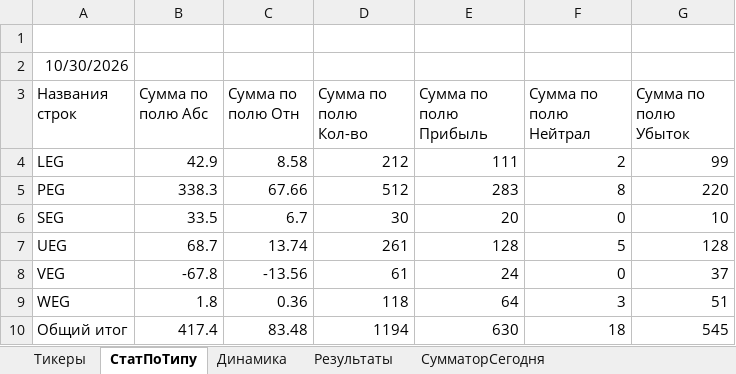
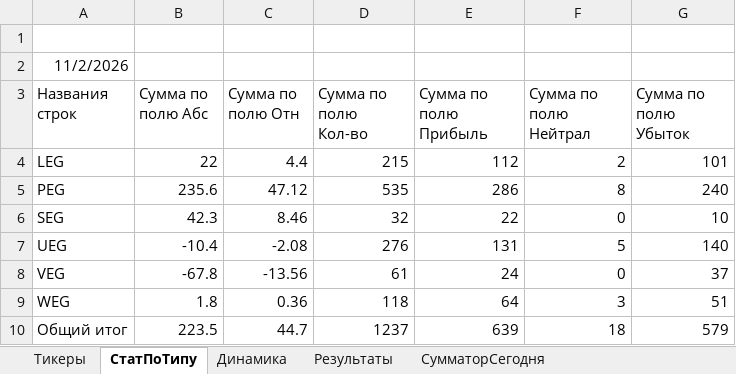
Before and after one commit to Anubis1Good/RichLaughter3, an Excel workbook: __docs/trade_data.xlsx, sheet СтатПоТипу, drawn as a sheet; values as stored, in another font and other column widths than the file's, no borders; the diff names each change by its address in the sheet, - before the commit and + after, or states it on an @@ line.

```diff
--- a/__docs/trade_data.xlsx (sheet СтатПоТипу)
+++ b/__docs/trade_data.xlsx (sheet СтатПоТипу)
-A2 (Названия строк): 10/30/2026
+A2 (Названия строк): 11/2/2026
-B4 (Сумма по полю Абс): 42.9
+B4 (Сумма по полю Абс): 22
-C4 (Сумма по полю Отн): 8.58
+C4 (Сумма по полю Отн): 4.4
-D4 (Сумма по полю Кол-во): 212
+D4 (Сумма по полю Кол-во): 215
-E4 (Сумма по полю Прибыль): 111
+E4 (Сумма по полю Прибыль): 112
-G4 (Сумма по полю Убыток): 99
+G4 (Сумма по полю Убыток): 101
-B5 (Сумма по полю Абс): 338.3
+B5 (Сумма по полю Абс): 235.6
-C5 (Сумма по полю Отн): 67.66
+C5 (Сумма по полю Отн): 47.12
-D5 (Сумма по полю Кол-во): 512
+D5 (Сумма по полю Кол-во): 535
-E5 (Сумма по полю Прибыль): 283
+E5 (Сумма по полю Прибыль): 286
-G5 (Сумма по полю Убыток): 220
+G5 (Сумма по полю Убыток): 240
-B6 (Сумма по полю Абс): 33.5
+B6 (Сумма по полю Абс): 42.3
-C6 (Сумма по полю Отн): 6.7
+C6 (Сумма по полю Отн): 8.46
-D6 (Сумма по полю Кол-во): 30
+D6 (Сумма по полю Кол-во): 32
-E6 (Сумма по полю Прибыль): 20
+E6 (Сумма по полю Прибыль): 22
-B7 (Сумма по полю Абс): 68.7
+B7 (Сумма по полю Абс): -10.4
-C7 (Сумма по полю Отн): 13.74
+C7 (Сумма по полю Отн): -2.08
-D7 (Сумма по полю Кол-во): 261
+D7 (Сумма по полю Кол-во): 276
-E7 (Сумма по полю Прибыль): 128
+E7 (Сумма по полю Прибыль): 131
-G7 (Сумма по полю Убыток): 128
+G7 (Сумма по полю Убыток): 140
-B10 (Сумма по полю Абс): 417.4
+B10 (Сумма по полю Абс): 223.5
-C10 (Сумма по полю Отн): 83.48
+C10 (Сумма по полю Отн): 44.7
-D10 (Сумма по полю Кол-во): 1194
+D10 (Сумма по полю Кол-во): 1237
-E10 (Сумма по полю Прибыль): 630
+E10 (Сумма по полю Прибыль): 639
-G10 (Сумма по полю Убыток): 545
+G10 (Сумма по полю Убыток): 579
```
Also changed, not shown: sheet Результаты, sheet СумматорСегодня, sheet Динамика, formulas that keep their value, charts or pictures, __docs/RoadMap.xlsx, 3 other files.
